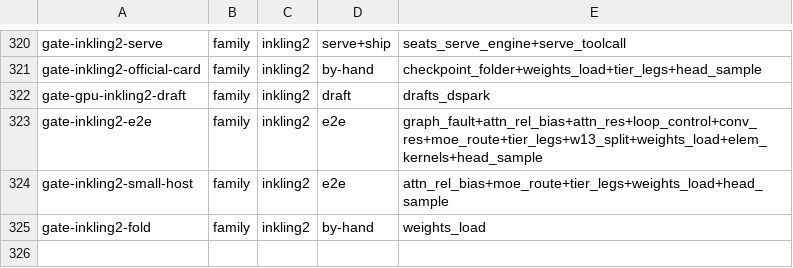
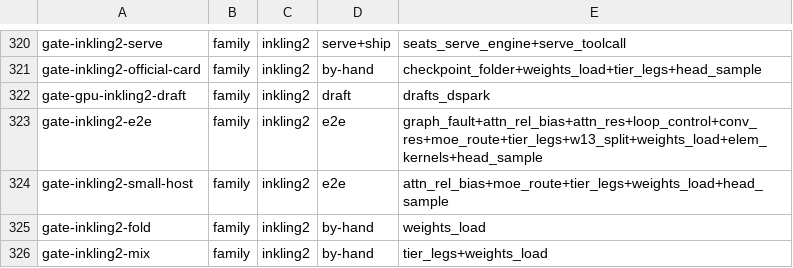
Before and after one commit to midagedev/bloomery, a TSV file: tools/gate-class.tsv, drawn as a sheet; only a part is shown, gaps mark what is left out; the diff names each change by its address in the sheet, - before the commit and + after, or states it on an @@ line.

```diff
--- a/tools/gate-class.tsv
+++ b/tools/gate-class.tsv
+row 326: gate-inkling2-mix | family | inkling2 | by-hand | tier_legs+weights_load
```
Also changed, not shown: tools/defaults-twins.tsv, tools/families.tsv, 7 other files.
